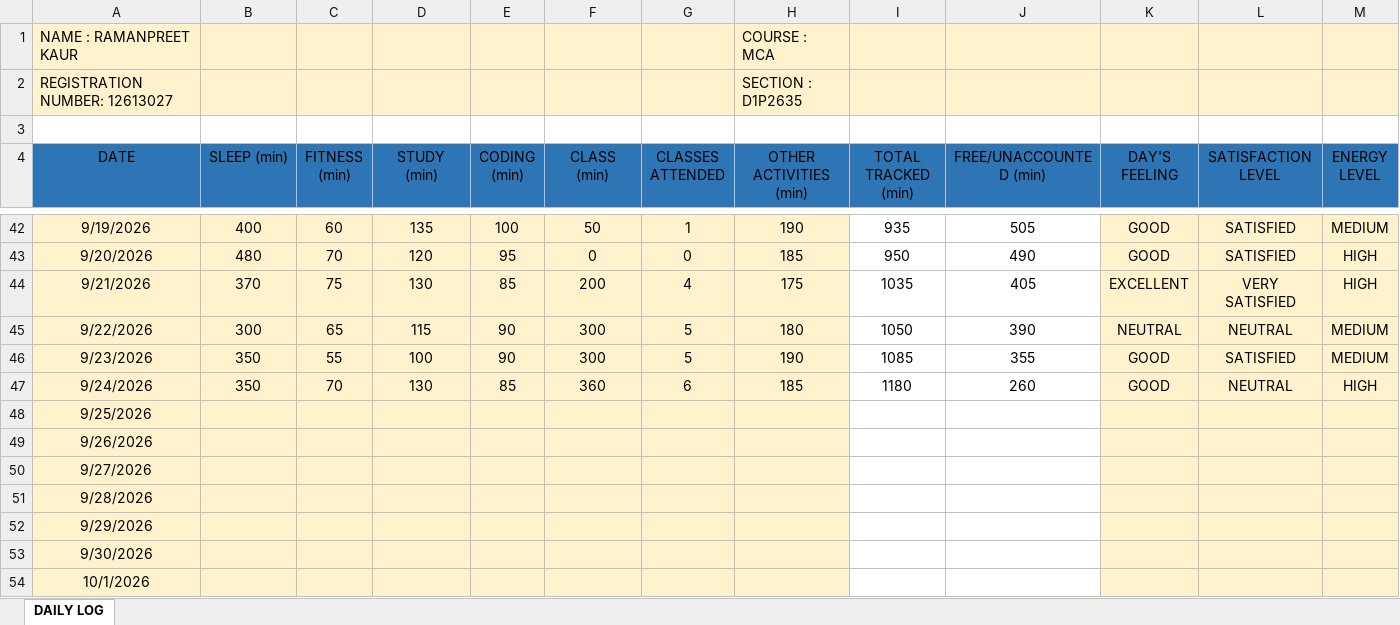
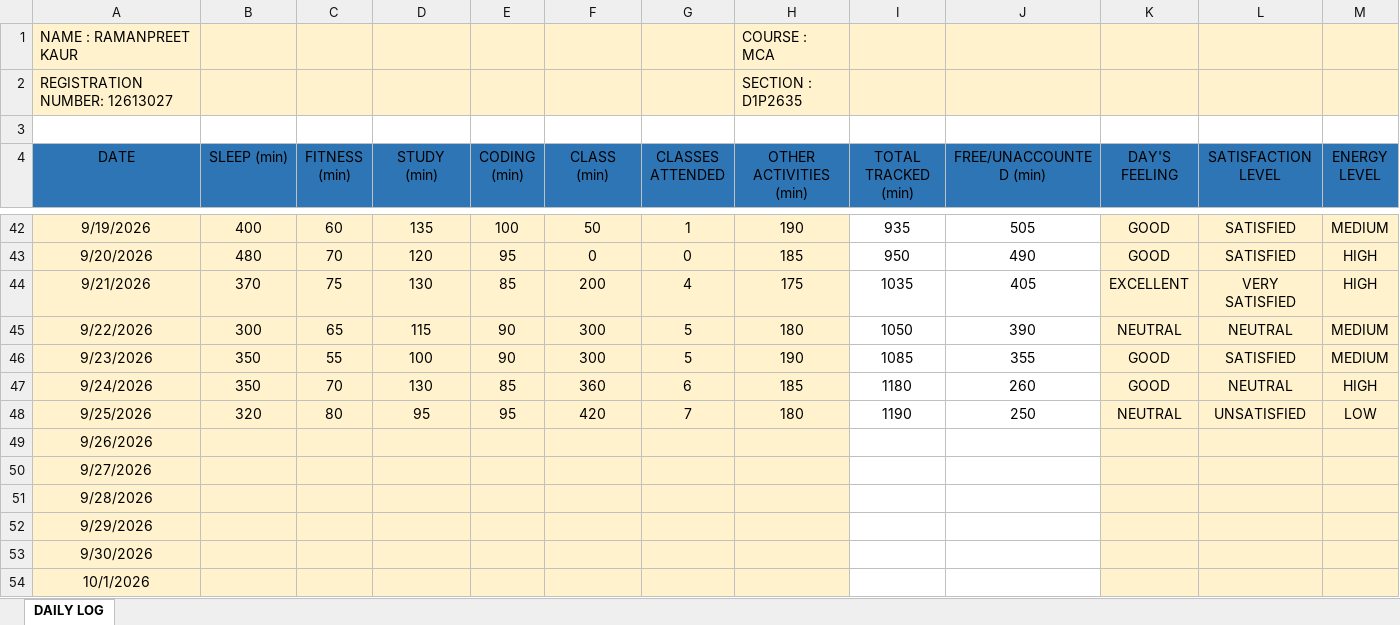
Before and after one commit to Ramanpreet08/CAP-766, an Excel workbook: 12613027.xlsx, sheet DAILY LOG, drawn as a sheet; only a part is shown, gaps mark what is left out; values as stored, in another font and other column widths than the file's, no borders; the diff covers the shown part only; the diff names each change by its address in the sheet, - before the commit and + after, or states it on an @@ line.

Commit message:
Add files via upload

```diff
--- a/12613027.xlsx (sheet DAILY LOG)
+++ b/12613027.xlsx (sheet DAILY LOG)
-B48 (SLEEP (min)): (empty)
+B48 (SLEEP (min)): 320
-C48 (FITNESS (min)): (empty)
+C48 (FITNESS (min)): 80
-D48 (STUDY (min)): (empty)
+D48 (STUDY (min)): 95
-E48 (CODING (min)): (empty)
+E48 (CODING (min)): 95
-F48 (CLASS (min)): (empty)
+F48 (CLASS (min)): 420
-G48 (CLASSES ATTENDED): (empty)
+G48 (CLASSES ATTENDED): 7
-H48 (OTHER ACTIVITIES (min)): (empty)
+H48 (OTHER ACTIVITIES (min)): 180
-I48 (TOTAL TRACKED (min)): (empty)
+I48 (TOTAL TRACKED (min)): 1190
-J48 (FREE/UNACCOUNTED (min)): (empty)
+J48 (FREE/UNACCOUNTED (min)): 250
-K48 (DAY'S FEELING): (empty)
+K48 (DAY'S FEELING): NEUTRAL
-L48 (SATISFACTION LEVEL): (empty)
+L48 (SATISFACTION LEVEL): UNSATISFIED
-M48 (ENERGY LEVEL): (empty)
+M48 (ENERGY LEVEL): LOW
```
Also changed, not shown: 1 edited cell elsewhere in this sheet.
